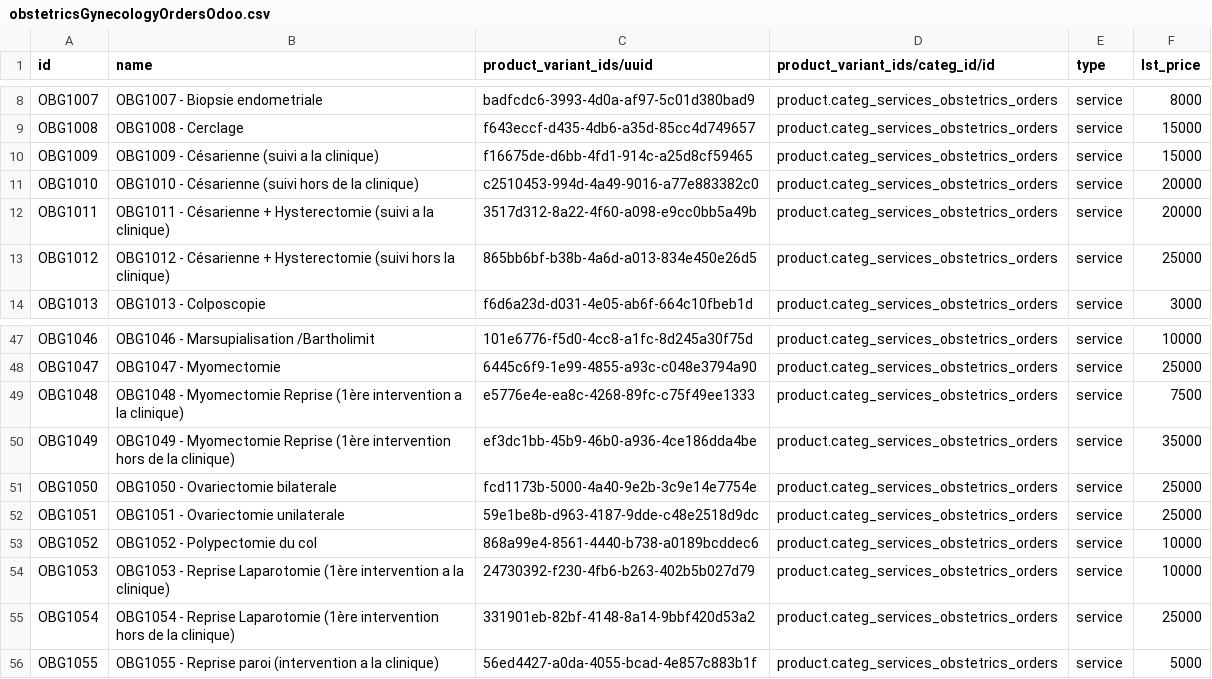
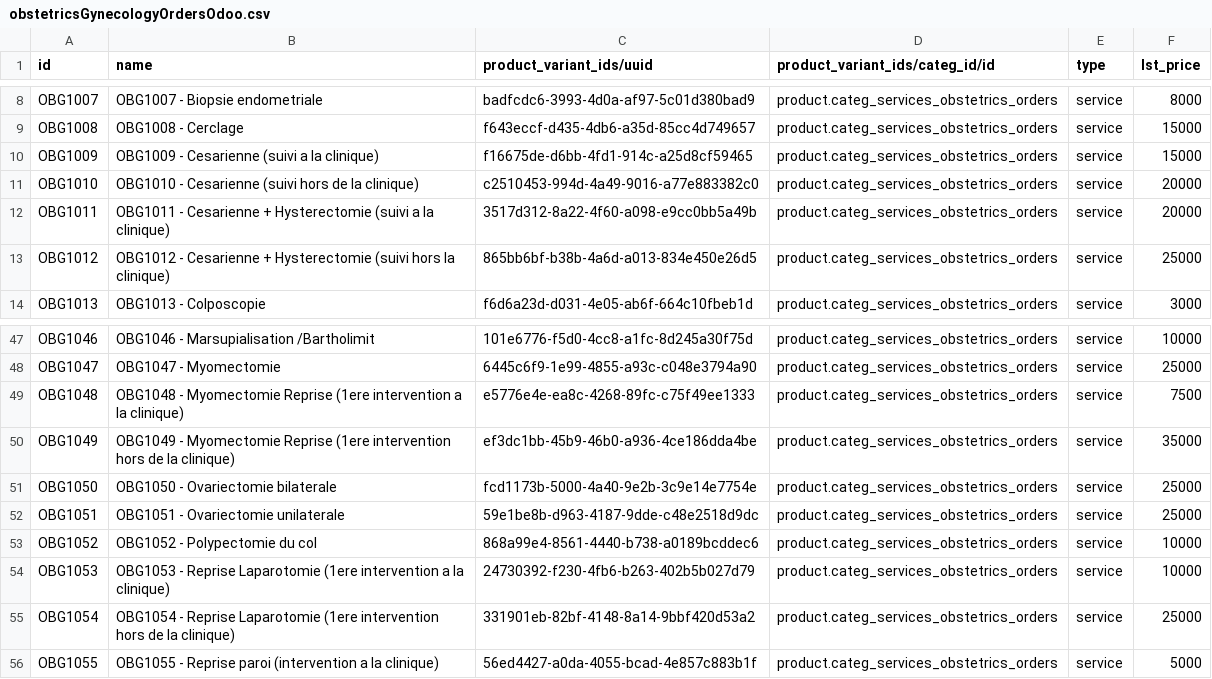
Before and after one commit to mekomsolutions/odoo-config-easydoc, a CSV file: configuration/product/obstetricsGynecologyOrdersOdoo.csv, drawn as a sheet; only a part is shown, gaps mark what is left out; the diff covers the shown part only.

```diff
--- a/configuration/product/obstetricsGynecologyOrdersOdoo.csv
+++ b/configuration/product/obstetricsGynecologyOrdersOdoo.csv
@@ -9,6 +9,6 @@ OBG1007,OBG1007 - Biopsie endometriale,badfcdc6-3993-4d0a-af97-5c01d380bad9,prod
 OBG1008,OBG1008 - Cerclage,f643eccf-d435-4db6-a35d-85cc4d749657,product.categ_services_obstetrics_orders,service,15000
-OBG1009,OBG1009 - Césarienne (suivi a la clinique),f16675de-d6bb-4fd1-914c-a25d8cf59465,product.categ_services_obstetrics_orders,service,15000
-OBG1010,OBG1010 - Césarienne (suivi hors de la clinique),c2510453-994d-4a49-9016-a77e883382c0,product.categ_services_obstetrics_orders,service,20000
-OBG1011,OBG1011 - Césarienne + Hysterectomie (suivi a la clinique),3517d312-8a22-4f60-a098-e9cc0bb5a49b,product.categ_services_obstetrics_orders,service,20000
-OBG1012,OBG1012 - Césarienne + Hysterectomie (suivi hors la clinique),865bb6bf-b38b-4a6d-a013-834e450e26d5,product.categ_services_obstetrics_orders,service,25000
+OBG1009,OBG1009 - Cesarienne (suivi a la clinique),f16675de-d6bb-4fd1-914c-a25d8cf59465,product.categ_services_obstetrics_orders,service,15000
+OBG1010,OBG1010 - Cesarienne (suivi hors de la clinique),c2510453-994d-4a49-9016-a77e883382c0,product.categ_services_obstetrics_orders,service,20000
+OBG1011,OBG1011 - Cesarienne + Hysterectomie (suivi a la clinique),3517d312-8a22-4f60-a098-e9cc0bb5a49b,product.categ_services_obstetrics_orders,service,20000
+OBG1012,OBG1012 - Cesarienne + Hysterectomie (suivi hors la clinique),865bb6bf-b38b-4a6d-a013-834e450e26d5,product.categ_services_obstetrics_orders,service,25000
 OBG1013,OBG1013 - Colposcopie ,f6d6a23d-d031-4e05-ab6f-664c10fbeb1d,product.categ_services_obstetrics_orders,service,3000
@@ -48,4 +48,4 @@ OBG1046,OBG1046 - Marsupialisation /Bartholimit,101e6776-f5d0-4cc8-a1fc-8d245a30
 OBG1047,OBG1047 - Myomectomie,6445c6f9-1e99-4855-a93c-c048e3794a90,product.categ_services_obstetrics_orders,service,25000
-OBG1048,OBG1048 - Myomectomie Reprise (1ère intervention a la clinique),e5776e4e-ea8c-4268-89fc-c75f49ee1333,product.categ_services_obstetrics_orders,service,7500
-OBG1049,OBG1049 - Myomectomie Reprise (1ère intervention hors de la clinique),ef3dc1bb-45b9-46b0-a936-4ce186dda4be,product.categ_services_obstetrics_orders,service,35000
+OBG1048,OBG1048 - Myomectomie Reprise (1ere intervention a la clinique),e5776e4e-ea8c-4268-89fc-c75f49ee1333,product.categ_services_obstetrics_orders,service,7500
+OBG1049,OBG1049 - Myomectomie Reprise (1ere intervention hors de la clinique),ef3dc1bb-45b9-46b0-a936-4ce186dda4be,product.categ_services_obstetrics_orders,service,35000
 OBG1050,OBG1050 - Ovariectomie bilaterale,fcd1173b-5000-4a40-9e2b-3c9e14e7754e,product.categ_services_obstetrics_orders,service,25000
@@ -53,4 +53,4 @@ OBG1051,OBG1051 - Ovariectomie unilaterale,59e1be8b-d963-4187-9dde-c48e2518d9dc,
 OBG1052,OBG1052 - Polypectomie du col,868a99e4-8561-4440-b738-a0189bcddec6,product.categ_services_obstetrics_orders,service,10000
-OBG1053,OBG1053 - Reprise Laparotomie (1ère intervention a la clinique),24730392-f230-4fb6-b263-402b5b027d79,product.categ_services_obstetrics_orders,service,10000
-OBG1054,OBG1054 - Reprise Laparotomie (1ère intervention hors de la clinique),331901eb-82bf-4148-8a14-9bbf420d53a2,product.categ_services_obstetrics_orders,service,25000
+OBG1053,OBG1053 - Reprise Laparotomie (1ere intervention a la clinique),24730392-f230-4fb6-b263-402b5b027d79,product.categ_services_obstetrics_orders,service,10000
+OBG1054,OBG1054 - Reprise Laparotomie (1ere intervention hors de la clinique),331901eb-82bf-4148-8a14-9bbf420d53a2,product.categ_services_obstetrics_orders,service,25000
 OBG1055,OBG1055 - Reprise paroi (intervention a la clinique),56ed4427-a0da-4055-bcad-4e857c883b1f,product.categ_services_obstetrics_orders,service,5000
```
Also changed, not shown: 13 edited cells elsewhere in this file, configuration/product/generalSurgeryOrdersOdoo.csv, configuration/product/orthodpecisAndTraumatologyOrdersOdoo.csv, 10 other files.
